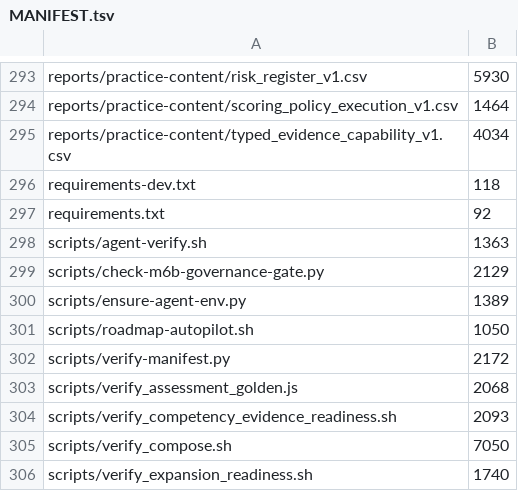
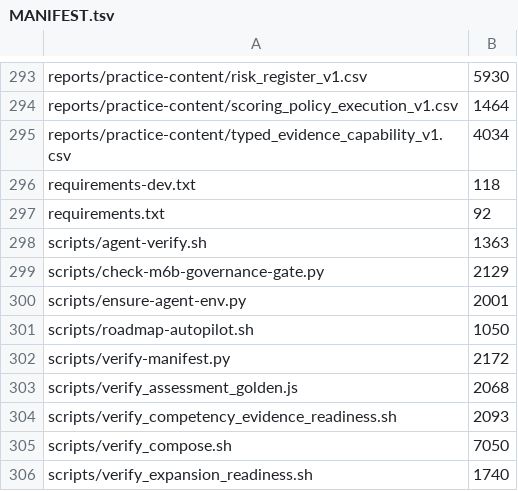
Before and after one commit to kpbianco/gitg-self-host, a TSV file: MANIFEST.tsv, drawn as a sheet; only a part is shown, gaps mark what is left out.

```diff
--- a/MANIFEST.tsv
+++ b/MANIFEST.tsv
@@ -299,3 +299,3 @@ scripts/agent-verify.sh	1363
 scripts/check-m6b-governance-gate.py	2129
-scripts/ensure-agent-env.py	1389
+scripts/ensure-agent-env.py	2001
 scripts/roadmap-autopilot.sh	1050
```
Also changed, not shown: 1 other file.
